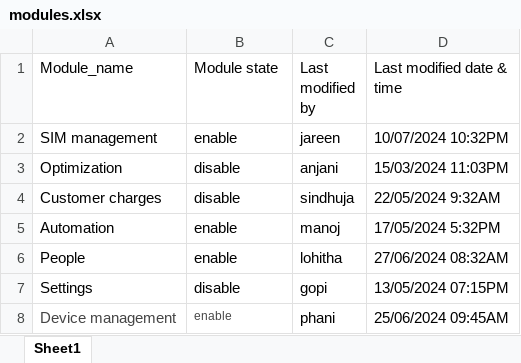
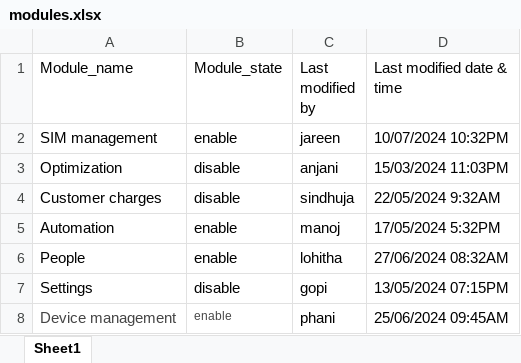
Before and after one commit to Jareentaj-Syed/AMOP_UI, an Excel workbook: public/modules.xlsx, sheet Sheet1, drawn as a sheet; values as stored, in another font and other column widths than the file's, no borders; the diff names each change by its address in the sheet, - before the commit and + after, or states it on an @@ line.

Commit message:
updated_partner-modules

```diff
--- a/public/modules.xlsx (sheet Sheet1)
+++ b/public/modules.xlsx (sheet Sheet1)
-B1: Module state
+B1: Module_state
```
Also changed, not shown: 4 other files.
